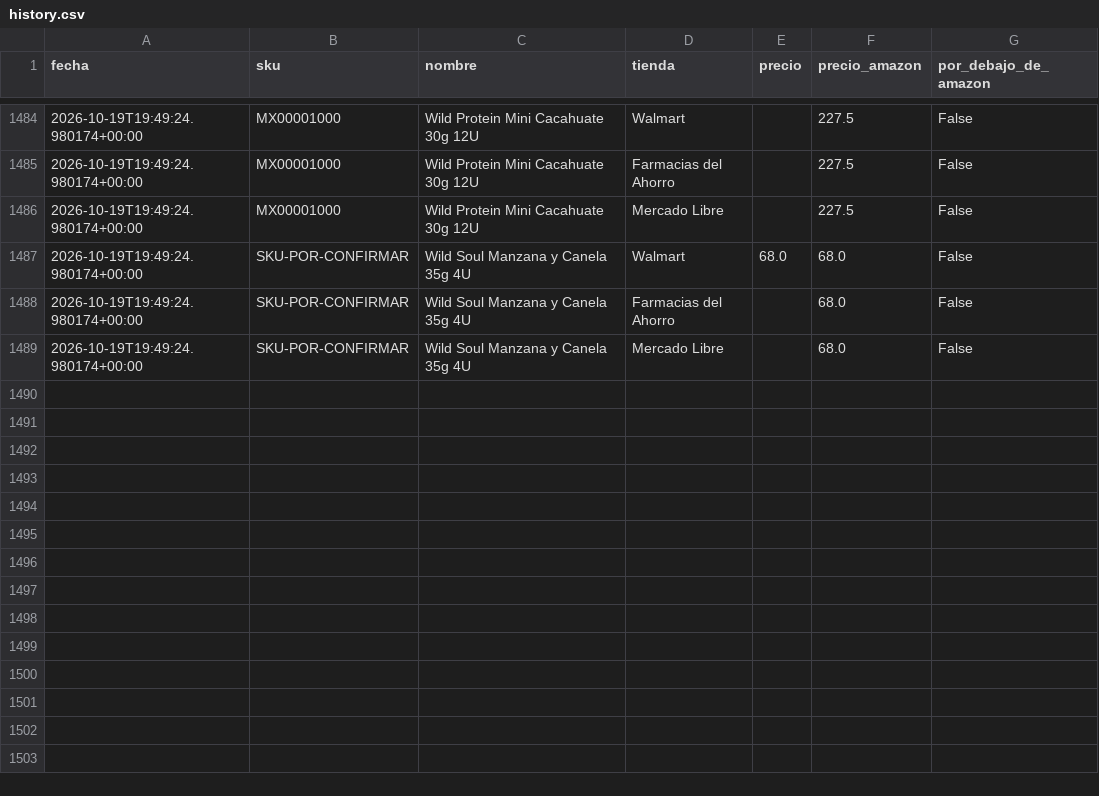
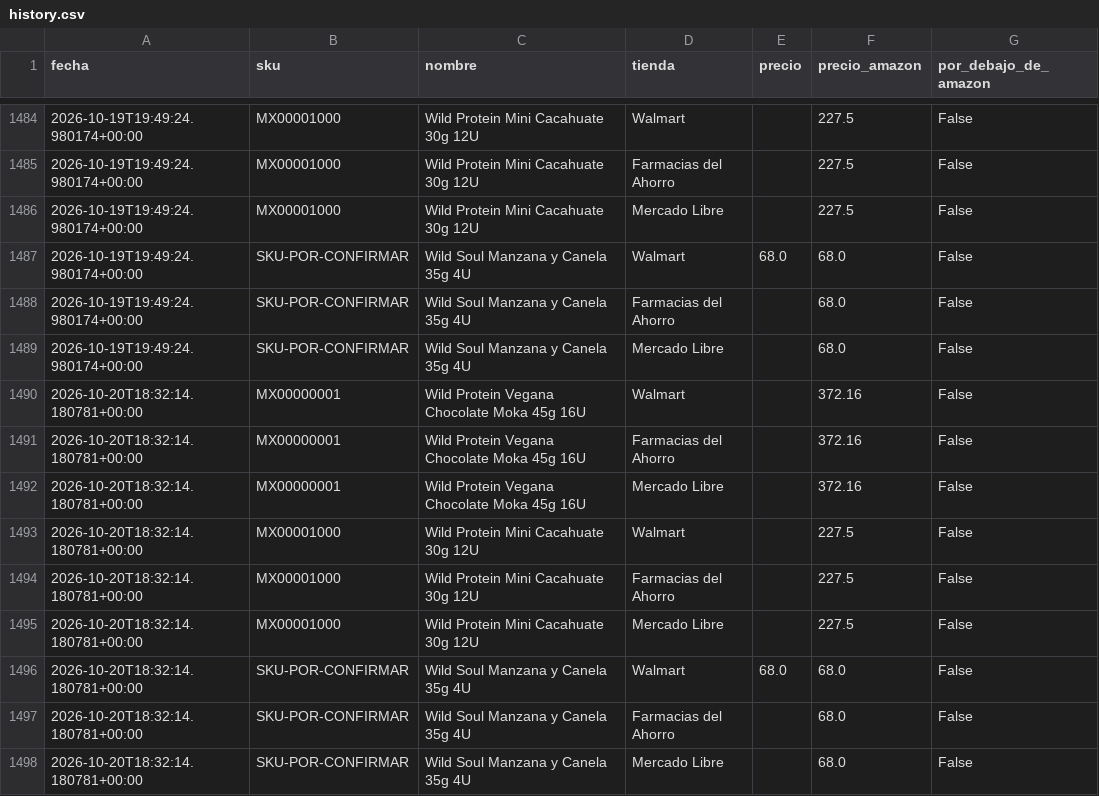
Before and after one commit to noemihernandez-source/price-monitor, a CSV file: data/history.csv, drawn as a sheet; only a part is shown, gaps mark what is left out; the diff names each change by its address in the sheet, - before the commit and + after, or states it on an @@ line.

```diff
--- a/data/history.csv
+++ b/data/history.csv
+row 1490: 2026-10-20T18:32:14.180781+00:00 | MX00000001 | Wild Protein Vegana Chocolate Moka 45g 16U | Walmart |  | 372.16 | False
+row 1491: 2026-10-20T18:32:14.180781+00:00 | MX00000001 | Wild Protein Vegana Chocolate Moka 45g 16U | Farmacias del Ahorro |  | 372.16 | False
+row 1492: 2026-10-20T18:32:14.180781+00:00 | MX00000001 | Wild Protein Vegana Chocolate Moka 45g 16U | Mercado Libre |  | 372.16 | False
+row 1493: 2026-10-20T18:32:14.180781+00:00 | MX00001000 | Wild Protein Mini Cacahuate 30g 12U | Walmart |  | 227.5 | False
+row 1494: 2026-10-20T18:32:14.180781+00:00 | MX00001000 | Wild Protein Mini Cacahuate 30g 12U | Farmacias del Ahorro |  | 227.5 | False
+row 1495: 2026-10-20T18:32:14.180781+00:00 | MX00001000 | Wild Protein Mini Cacahuate 30g 12U | Mercado Libre |  | 227.5 | False
+row 1496: 2026-10-20T18:32:14.180781+00:00 | SKU-POR-CONFIRMAR | Wild Soul Manzana y Canela 35g 4U | Walmart | 68.0 | 68.0 | False
+row 1497: 2026-10-20T18:32:14.180781+00:00 | SKU-POR-CONFIRMAR | Wild Soul Manzana y Canela 35g 4U | Farmacias del Ahorro |  | 68.0 | False
+row 1498: 2026-10-20T18:32:14.180781+00:00 | SKU-POR-CONFIRMAR | Wild Soul Manzana y Canela 35g 4U | Mercado Libre |  | 68.0 | False
```
Also changed, not shown: 2 other files.
